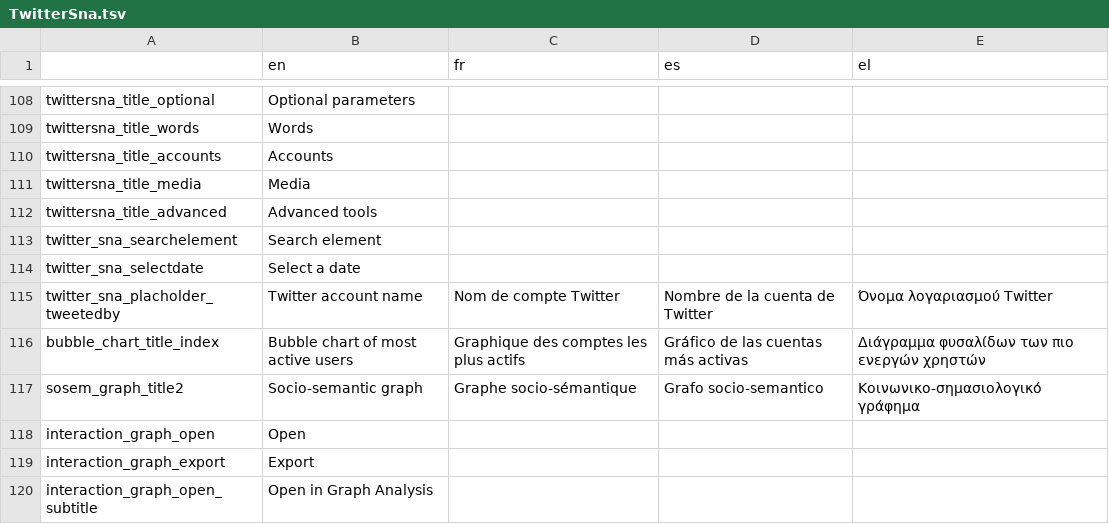
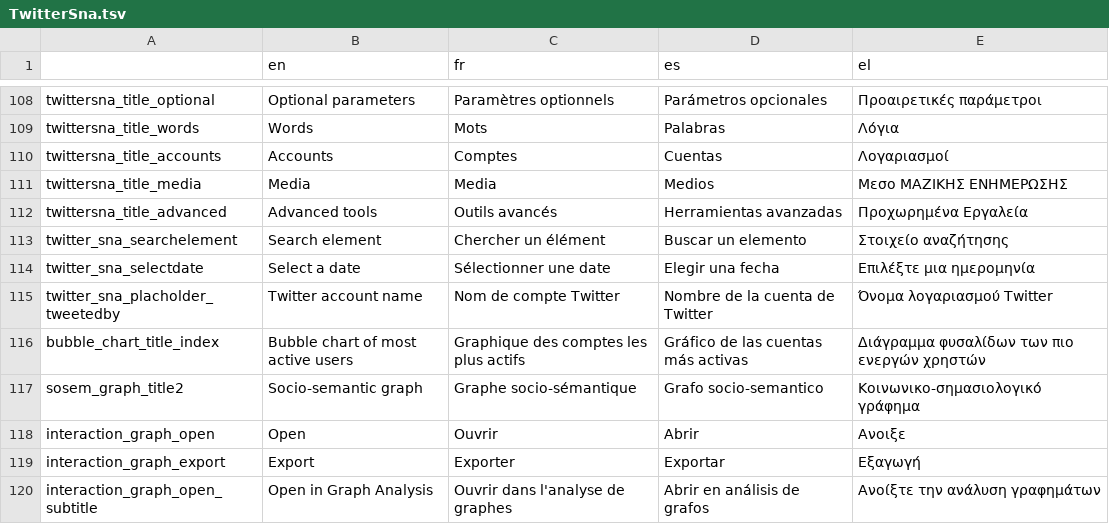
Before and after one commit to AFP-Medialab/TSNA-Translations, a TSV file: components/NavItems/tools/TwitterSna.tsv, drawn as a sheet; only a part is shown, gaps mark what is left out; the diff covers the shown part only; the diff names each change by its address in the sheet, - before the commit and + after, or states it on an @@ line.

```diff
--- a/components/NavItems/tools/TwitterSna.tsv
+++ b/components/NavItems/tools/TwitterSna.tsv
-C108 (fr): (empty)
+C108 (fr): Paramètres optionnels
-D108 (es): (empty)
+D108 (es): Parámetros opcionales
-E108 (el): (empty)
+E108 (el): Προαιρετικές παράμετροι
-C109 (fr): (empty)
+C109 (fr): Mots
-D109 (es): (empty)
+D109 (es): Palabras
-E109 (el): (empty)
+E109 (el): Λόγια
-C110 (fr): (empty)
+C110 (fr): Comptes
-D110 (es): (empty)
+D110 (es): Cuentas
-E110 (el): (empty)
+E110 (el): Λογαριασμοί
-C111 (fr): (empty)
+C111 (fr): Media
-D111 (es): (empty)
+D111 (es): Medios
-E111 (el): (empty)
+E111 (el): Μεσο ΜΑΖΙΚΗΣ ΕΝΗΜΕΡΩΣΗΣ
-C112 (fr): (empty)
+C112 (fr): Outils avancés
-D112 (es): (empty)
+D112 (es): Herramientas avanzadas
-E112 (el): (empty)
+E112 (el): Προχωρημένα Εργαλεία
-C113 (fr): (empty)
+C113 (fr): Chercher un élément
-D113 (es): (empty)
+D113 (es): Buscar un elemento
-E113 (el): (empty)
+E113 (el): Στοιχείο αναζήτησης
-C114 (fr): (empty)
+C114 (fr): Sélectionner une date
-D114 (es): (empty)
+D114 (es): Elegir una fecha
-E114 (el): (empty)
+E114 (el): Επιλέξτε μια ημερομηνία
-C118 (fr): (empty)
+C118 (fr): Ouvrir
-D118 (es): (empty)
+D118 (es): Abrir
-E118 (el): (empty)
+E118 (el): Ανοιξε
-C119 (fr): (empty)
+C119 (fr): Exporter
-D119 (es): (empty)
+D119 (es): Exportar
-E119 (el): (empty)
+E119 (el): Εξαγωγή
-C120 (fr): (empty)
+C120 (fr): Ouvrir dans l'analyse de graphes
-D120 (es): (empty)
+D120 (es): Abrir en análisis de grafos
-E120 (el): (empty)
+E120 (el): Ανοίξτε την ανάλυση γραφημάτων
```
Also changed, not shown: 38 edited cells elsewhere in this file, components/Shared/TweetDialog.tsv, 1 other file.
